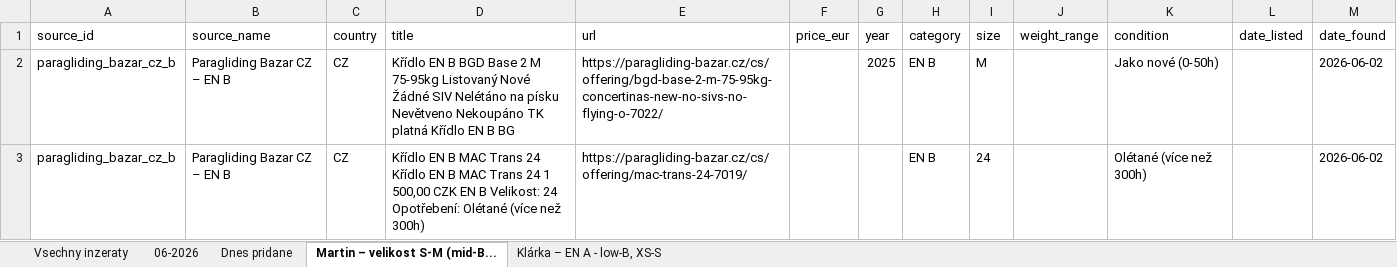
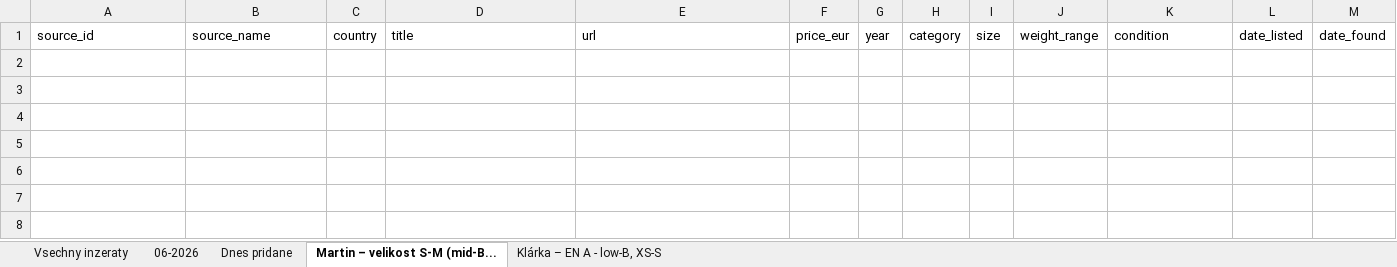
Before and after one commit to zimmema3/paragliding, an Excel workbook: data/bazar_watcher/listings.xlsx, sheet Martin – velikost S-M (mid-B..., drawn as a sheet; values as stored, in another font and other column widths than the file's, no borders; the diff names each change by its address in the sheet, - before the commit and + after, or states it on an @@ line.

```diff
--- a/data/bazar_watcher/listings.xlsx (sheet Martin – velikost S-M (mid-B...)
+++ b/data/bazar_watcher/listings.xlsx (sheet Martin – velikost S-M (mid-B...)
-row 2: paragliding_bazar_cz_b | Paragliding Bazar CZ – EN B | CZ | Křídlo EN B BGD Base 2 M 75-95kg Listovaný Nové Žádné SIV Nelétáno na písku Nevětveno Nekoupáno TK platná Křídlo EN B BG | https://paragliding-bazar.cz/cs/offering/bgd-base-2-m-75-95kg-concertinas-new-no-sivs-no-flying-o-7022/ |  | 2025 | EN B | M |  | Jako nové (0-50h) |  | 2026-06-02
-row 3: paragliding_bazar_cz_b | Paragliding Bazar CZ – EN B | CZ | Křídlo EN B MAC Trans 24 Křídlo EN B MAC Trans 24 1 500,00 CZK EN B Velikost: 24 Opotřebení: Olétané (více než 300h) | https://paragliding-bazar.cz/cs/offering/mac-trans-24-7019/ |  |  | EN B | 24 |  | Olétané (více než 300h) |  | 2026-06-02
```
Also changed, not shown: sheet 06-2026, sheet Vsechny inzeraty, sheet Dnes pridane, sheet Klárka – EN A - low-B, XS-S, 1 other file.
